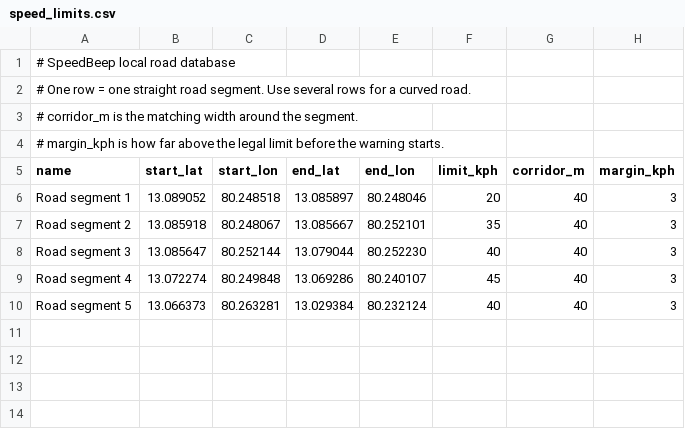
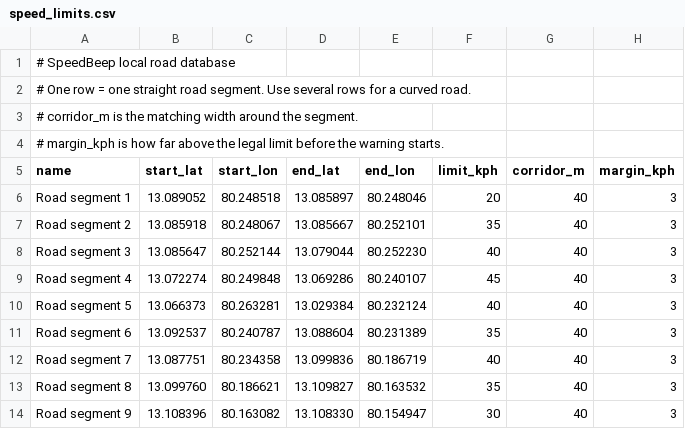
Before and after one commit to standchemchennai-cmyk/speedbeep, a CSV file: speed_limits.csv, drawn as a sheet.

Commit message:
Update speed limits to 9 Chennai segments

```diff
--- a/speed_limits.csv
+++ b/speed_limits.csv
@@ -10 +10,5 @@ Road segment 4,13.072274,80.249848,13.069286,80.240107,45,40,3
 Road segment 5,13.066373,80.263281,13.029384,80.232124,40,40,3
+Road segment 6,13.092537,80.240787,13.088604,80.231389,35,40,3
+Road segment 7,13.087751,80.234358,13.099836,80.186719,40,40,3
+Road segment 8,13.099760,80.186621,13.109827,80.163532,35,40,3
+Road segment 9,13.108396,80.163082,13.108330,80.154947,30,40,3
```
